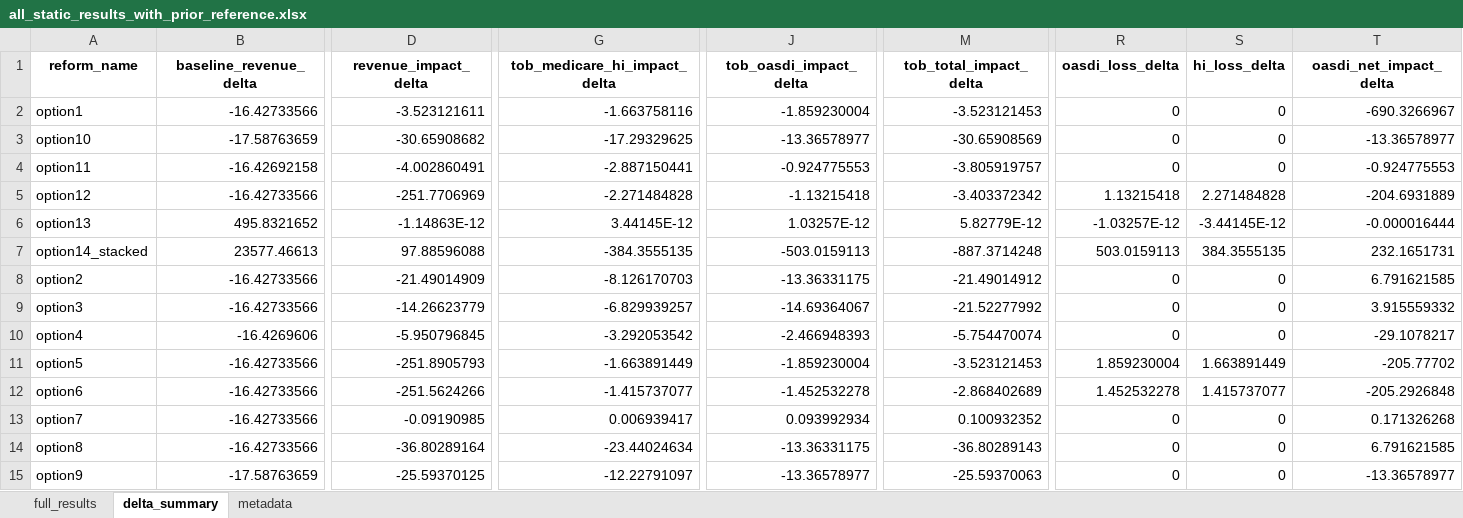
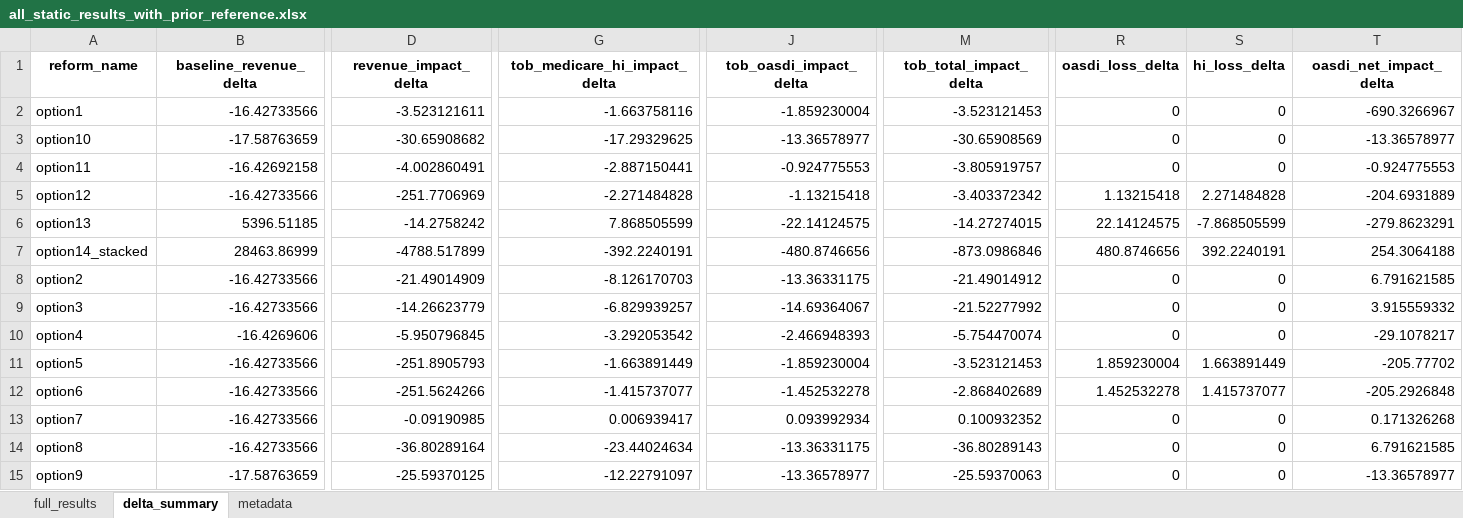
Before and after one commit to PolicyEngine/crfb-tob-impacts, an Excel workbook: dashboard/public/data/all_static_results_with_prior_reference.xlsx, sheet delta_summary, drawn as a sheet; only a part is shown, gaps mark what is left out; values as stored, in another font and other column widths than the file's, no borders; the diff covers the shown part only; the diff names each change by its address in the sheet, - before the commit and + after, or states it on an @@ line.

```diff
--- a/dashboard/public/data/all_static_results_with_prior_reference.xlsx (sheet delta_summary)
+++ b/dashboard/public/data/all_static_results_with_prior_reference.xlsx (sheet delta_summary)
-B6 (baseline_revenue_delta): 495.8321652
+B6 (baseline_revenue_delta): 5396.51185
-D6 (revenue_impact_delta): -1.14863E-12
+D6 (revenue_impact_delta): -14.2758242
-G6 (tob_medicare_hi_impact_delta): 3.44145E-12
+G6 (tob_medicare_hi_impact_delta): 7.868505599
-J6 (tob_oasdi_impact_delta): 1.03257E-12
+J6 (tob_oasdi_impact_delta): -22.14124575
-M6 (tob_total_impact_delta): 5.82779E-12
+M6 (tob_total_impact_delta): -14.27274015
-R6 (oasdi_loss_delta): -1.03257E-12
+R6 (oasdi_loss_delta): 22.14124575
-S6 (hi_loss_delta): -3.44145E-12
+S6 (hi_loss_delta): -7.868505599
-T6 (oasdi_net_impact_delta): -0.000016444
+T6 (oasdi_net_impact_delta): -279.8623291
-B7 (baseline_revenue_delta): 23577.46613
+B7 (baseline_revenue_delta): 28463.86999
-D7 (revenue_impact_delta): 97.88596088
+D7 (revenue_impact_delta): -4788.517899
-G7 (tob_medicare_hi_impact_delta): -384.3555135
+G7 (tob_medicare_hi_impact_delta): -392.2240191
-J7 (tob_oasdi_impact_delta): -503.0159113
+J7 (tob_oasdi_impact_delta): -480.8746656
-M7 (tob_total_impact_delta): -887.3714248
+M7 (tob_total_impact_delta): -873.0986846
-R7 (oasdi_loss_delta): 503.0159113
+R7 (oasdi_loss_delta): 480.8746656
-S7 (hi_loss_delta): 384.3555135
+S7 (hi_loss_delta): 392.2240191
-T7 (oasdi_net_impact_delta): 232.1651731
+T7 (oasdi_net_impact_delta): 254.3064188
```
Also changed, not shown: 11 edited cells elsewhere in this sheet, sheet full_results, sheet metadata, 10 other files.
